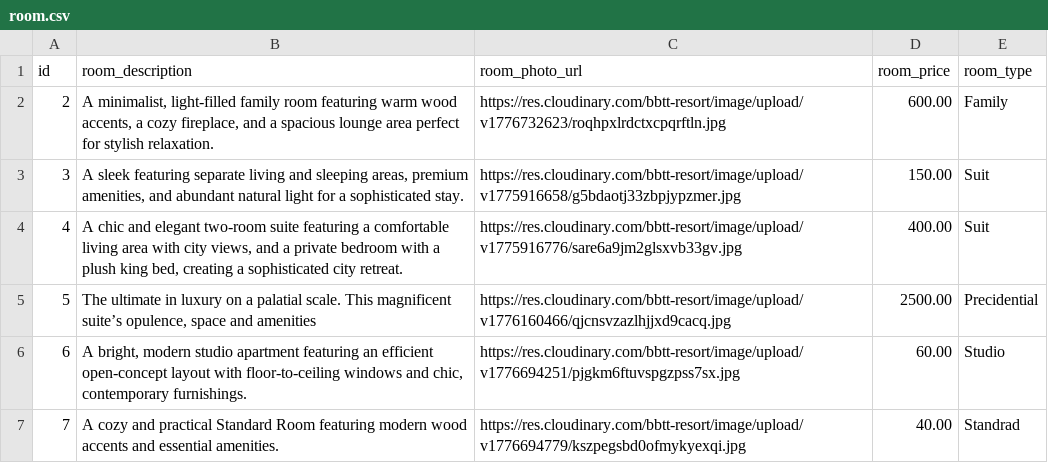
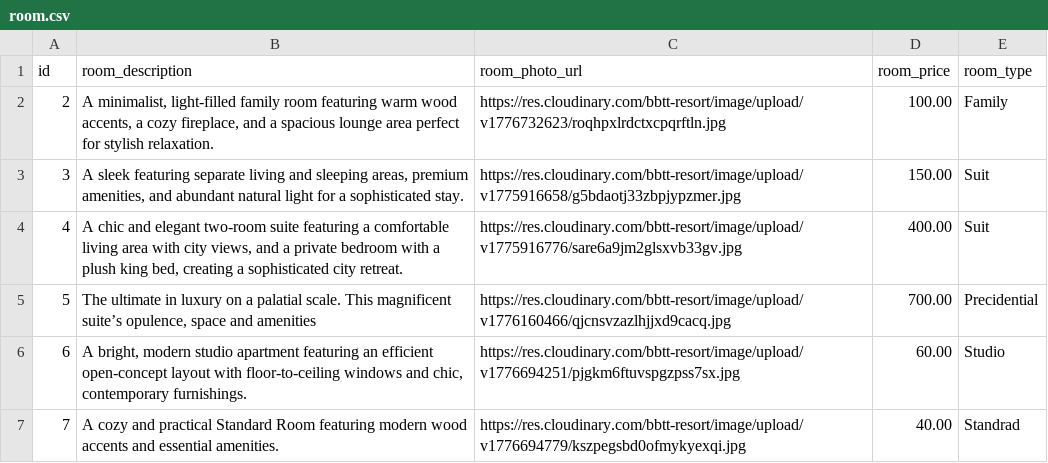
Before and after one commit to HuynhNguyenBon/QuanLy_Resort, a CSV file: backend/src/main/resources/room.csv, drawn as a sheet; only a part is shown; the diff covers the shown part only.

```diff
--- a/backend/src/main/resources/room.csv
+++ b/backend/src/main/resources/room.csv
@@ -1,6 +1,6 @@
 id,room_description,room_photo_url,room_price,room_type
-2,"A minimalist, light-filled family room featuring warm wood accents, a cozy fireplace, and a spacious lounge area perfect for stylish relaxation.",https://res.cloudinary.com/bbtt-resort/image/upload/v1776732623/roqhpxlrdctxcpqrftln.jpg,600.00,Family
+2,"A minimalist, light-filled family room featuring warm wood accents, a cozy fireplace, and a spacious lounge area perfect for stylish relaxation.",https://res.cloudinary.com/bbtt-resort/image/upload/v1776732623/roqhpxlrdctxcpqrftln.jpg,100.00,Family
 3,"A sleek featuring separate living and sleeping areas, premium amenities, and abundant natural light for a sophisticated stay.",https://res.cloudinary.com/bbtt-resort/image/upload/v1775916658/g5bdaotj33zbpjypzmer.jpg,150.00,Suit
 4,"A chic and elegant two-room suite featuring a comfortable living area with city views, and a private bedroom with a plush king bed, creating a sophisticated city retreat.",https://res.cloudinary.com/bbtt-resort/image/upload/v1775916776/sare6a9jm2glsxvb33gv.jpg,400.00,Suit
-5,"The ultimate in luxury on a palatial scale. This magnificent suite’s opulence, space and amenities",https://res.cloudinary.com/bbtt-resort/image/upload/v1776160466/qjcnsvzazlhjjxd9cacq.jpg,2500.00,Precidential
+5,"The ultimate in luxury on a palatial scale. This magnificent suite’s opulence, space and amenities",https://res.cloudinary.com/bbtt-resort/image/upload/v1776160466/qjcnsvzazlhjjxd9cacq.jpg,700.00,Precidential
 6,"A bright, modern studio apartment featuring an efficient open-concept layout with floor-to-ceiling windows and chic, contemporary furnishings.",https://res.cloudinary.com/bbtt-resort/image/upload/v1776694251/pjgkm6ftuvspgzpss7sx.jpg,60.00,Studio
```
Also changed, not shown: 4 added rows and 6 edited cells elsewhere in this file, 3 other files.
